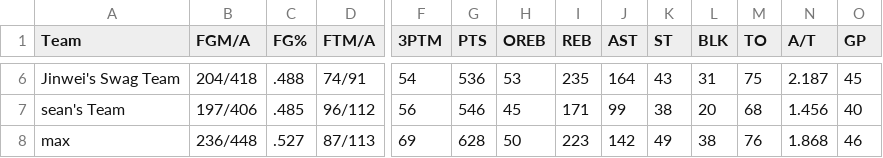
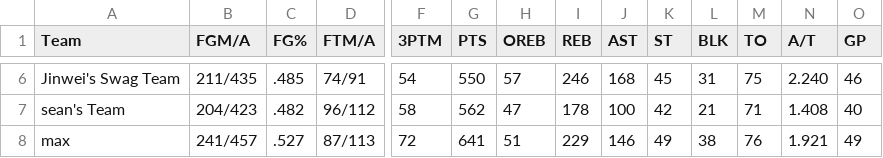
Before and after one commit to williamww19/fantasy, a CSV file: data/league_33203/weekly_stats/week_07.csv, drawn as a sheet; only a part is shown, gaps mark what is left out; the diff covers the shown part only; the diff names each change by its address in the sheet, - before the commit and + after, or states it on an @@ line.

```diff
--- a/data/league_33203/weekly_stats/week_07.csv
+++ b/data/league_33203/weekly_stats/week_07.csv
-B6 (FGM/A): 204/418
+B6 (FGM/A): 211/435
-C6 (FG%): .488
+C6 (FG%): .485
-G6 (PTS): 536
+G6 (PTS): 550
-H6 (OREB): 53
+H6 (OREB): 57
-I6 (REB): 235
+I6 (REB): 246
-J6 (AST): 164
+J6 (AST): 168
-K6 (ST): 43
+K6 (ST): 45
-N6 (A/T): 2.187
+N6 (A/T): 2.240
-O6 (GP): 45
+O6 (GP): 46
-B7 (FGM/A): 197/406
+B7 (FGM/A): 204/423
-C7 (FG%): .485
+C7 (FG%): .482
-F7 (3PTM): 56
+F7 (3PTM): 58
-G7 (PTS): 546
+G7 (PTS): 562
-H7 (OREB): 45
+H7 (OREB): 47
-I7 (REB): 171
+I7 (REB): 178
-J7 (AST): 99
+J7 (AST): 100
-K7 (ST): 38
+K7 (ST): 42
-L7 (BLK): 20
+L7 (BLK): 21
-M7 (TO): 68
+M7 (TO): 71
-N7 (A/T): 1.456
+N7 (A/T): 1.408
-B8 (FGM/A): 236/448
+B8 (FGM/A): 241/457
-F8 (3PTM): 69
+F8 (3PTM): 72
-G8 (PTS): 628
+G8 (PTS): 641
-H8 (OREB): 50
+H8 (OREB): 51
-I8 (REB): 223
+I8 (REB): 229
-J8 (AST): 142
+J8 (AST): 146
-N8 (A/T): 1.868
+N8 (A/T): 1.921
-O8 (GP): 46
+O8 (GP): 49
```
Also changed, not shown: 96 edited cells elsewhere in this file, data/league_13648/weekly_stats/week_07.csv, data/league_13648/weekly_summary/week_07.csv, 4 other files.
